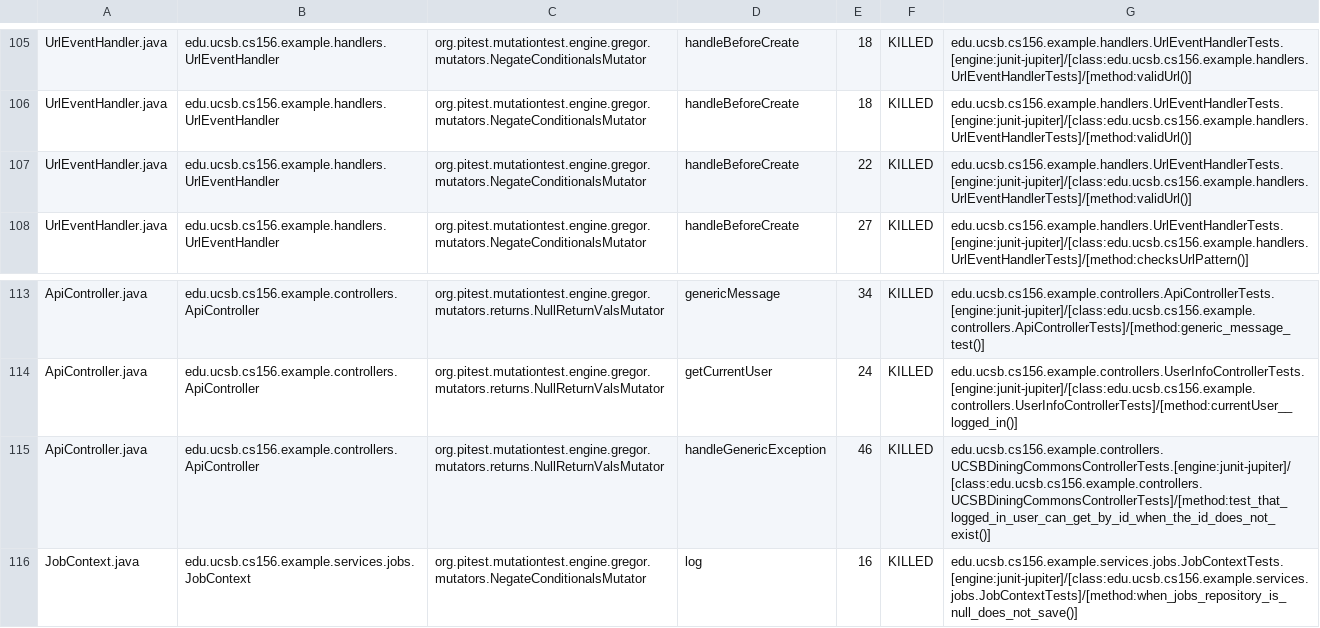
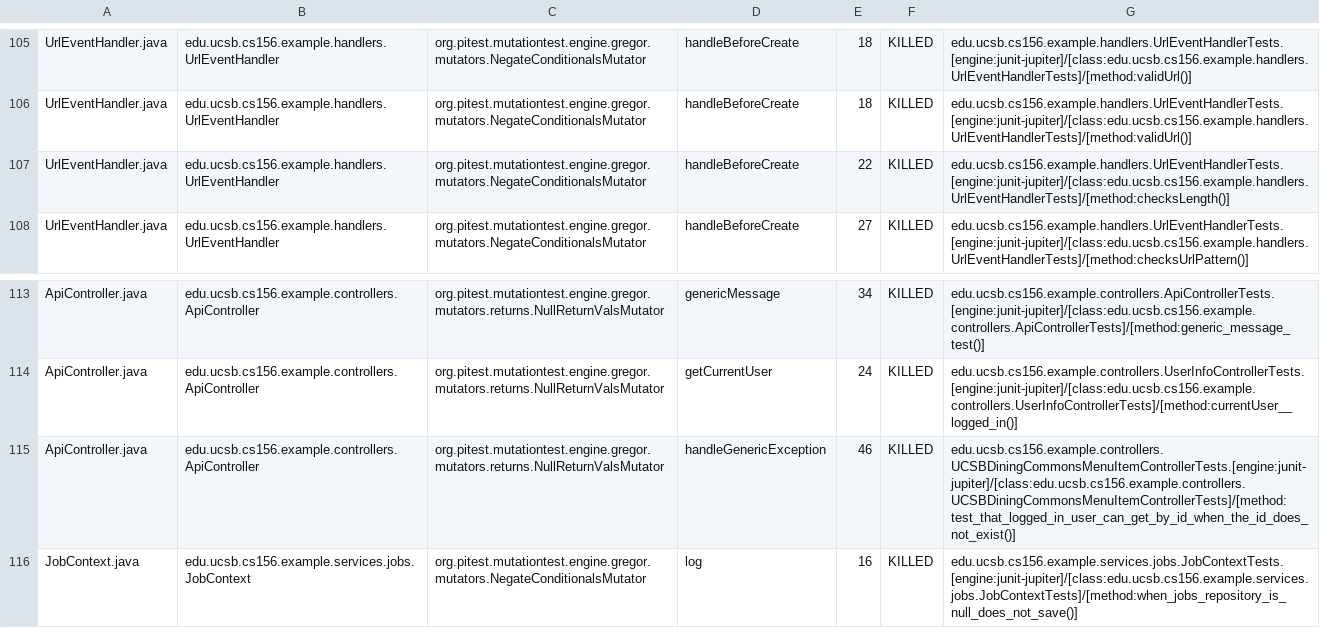
Before and after one commit to ucsb-cs156-f26/team01-f26-08, a CSV file: prs/61/pitest/mutations.csv, drawn as a sheet; only a part is shown, gaps mark what is left out.

Commit message:
Deploying to gh-pages from @ ucsb-cs156-f26/team01-f26-08@8cdf5f5df8e9435a9c39d6640c0f606cbc41c42e 🚀

```diff
--- a/prs/61/pitest/mutations.csv
+++ b/prs/61/pitest/mutations.csv
@@ -106,3 +106,3 @@ UrlEventHandler.java,edu.ucsb.cs156.example.handlers.UrlEventHandler,org.pitest.
 UrlEventHandler.java,edu.ucsb.cs156.example.handlers.UrlEventHandler,org.pitest.mutationtest.engine.gregor.mutators.NegateConditionalsMutator,handleBeforeCreate,18,KILLED,edu.ucsb.cs156.example.handlers.UrlEventHandlerTests.[engine:junit-jupiter]/[class:edu.ucsb.cs156.example.handlers.UrlEventHandlerTests]/[method:validUrl()]
-UrlEventHandler.java,edu.ucsb.cs156.example.handlers.UrlEventHandler,org.pitest.mutationtest.engine.gregor.mutators.NegateConditionalsMutator,handleBeforeCreate,22,KILLED,edu.ucsb.cs156.example.handlers.UrlEventHandlerTests.[engine:junit-jupiter]/[class:edu.ucsb.cs156.example.handlers.UrlEventHandlerTests]/[method:validUrl()]
+UrlEventHandler.java,edu.ucsb.cs156.example.handlers.UrlEventHandler,org.pitest.mutationtest.engine.gregor.mutators.NegateConditionalsMutator,handleBeforeCreate,22,KILLED,edu.ucsb.cs156.example.handlers.UrlEventHandlerTests.[engine:junit-jupiter]/[class:edu.ucsb.cs156.example.handlers.UrlEventHandlerTests]/[method:checksLength()]
 UrlEventHandler.java,edu.ucsb.cs156.example.handlers.UrlEventHandler,org.pitest.mutationtest.engine.gregor.mutators.NegateConditionalsMutator,handleBeforeCreate,27,KILLED,edu.ucsb.cs156.example.handlers.UrlEventHandlerTests.[engine:junit-jupiter]/[class:edu.ucsb.cs156.example.handlers.UrlEventHandlerTests]/[method:checksUrlPattern()]
@@ -114,3 +114,3 @@ ApiController.java,edu.ucsb.cs156.example.controllers.ApiController,org.pitest.m
 ApiController.java,edu.ucsb.cs156.example.controllers.ApiController,org.pitest.mutationtest.engine.gregor.mutators.returns.NullReturnValsMutator,getCurrentUser,24,KILLED,edu.ucsb.cs156.example.controllers.UserInfoControllerTests.[engine:junit-jupiter]/[class:edu.ucsb.cs156.example.controllers.UserInfoControllerTests]/[method:currentUser__logged_in()]
-ApiController.java,edu.ucsb.cs156.example.controllers.ApiController,org.pitest.mutationtest.engine.gregor.mutators.returns.NullReturnValsMutator,handleGenericException,46,KILLED,edu.ucsb.cs156.example.controllers.UCSBDiningCommonsControllerTests.[engine:junit-jupiter]/[class:edu.ucsb.cs156.example.controllers.UCSBDiningCommonsControllerTests]/[method:test_that_logged_in_user_can_get_by_id_when_the_id_does_not_exist()]
+ApiController.java,edu.ucsb.cs156.example.controllers.ApiController,org.pitest.mutationtest.engine.gregor.mutators.returns.NullReturnValsMutator,handleGenericException,46,KILLED,edu.ucsb.cs156.example.controllers.UCSBDiningCommonsMenuItemControllerTests.[engine:junit-jupiter]/[class:edu.ucsb.cs156.example.controllers.UCSBDiningCommonsMenuItemControllerTests]/[method:test_that_logged_in_user_can_get_by_id_when_the_id_does_not_exist()]
 JobContext.java,edu.ucsb.cs156.example.services.jobs.JobContext,org.pitest.mutationtest.engine.gregor.mutators.NegateConditionalsMutator,log,16,KILLED,edu.ucsb.cs156.example.services.jobs.JobContextTests.[engine:junit-jupiter]/[class:edu.ucsb.cs156.example.services.jobs.JobContextTests]/[method:when_jobs_repository_is_null_does_not_save()]
```
Also changed, not shown: 20 other files.
